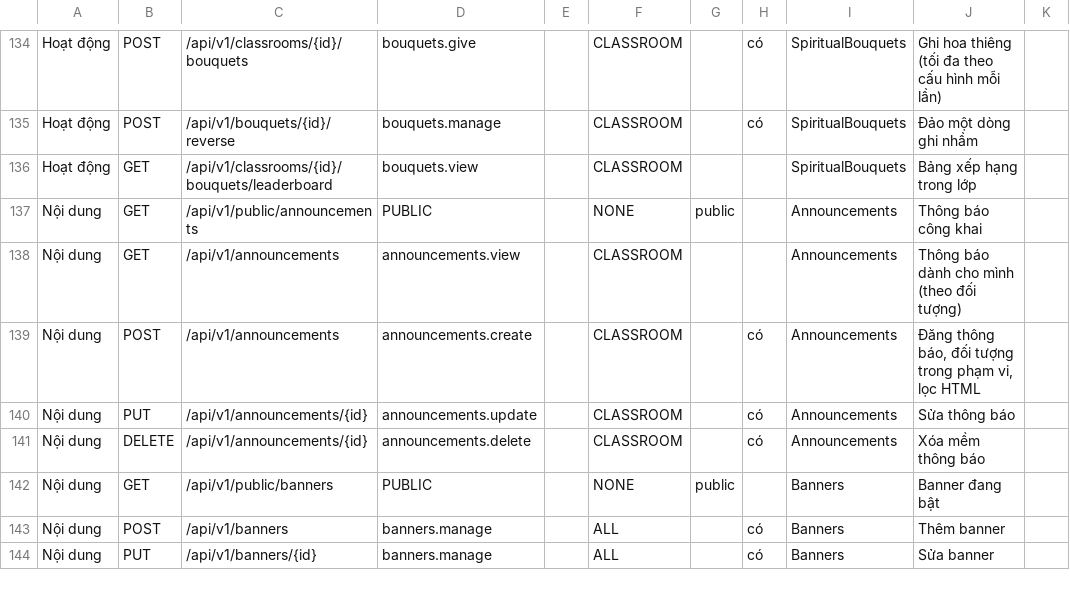
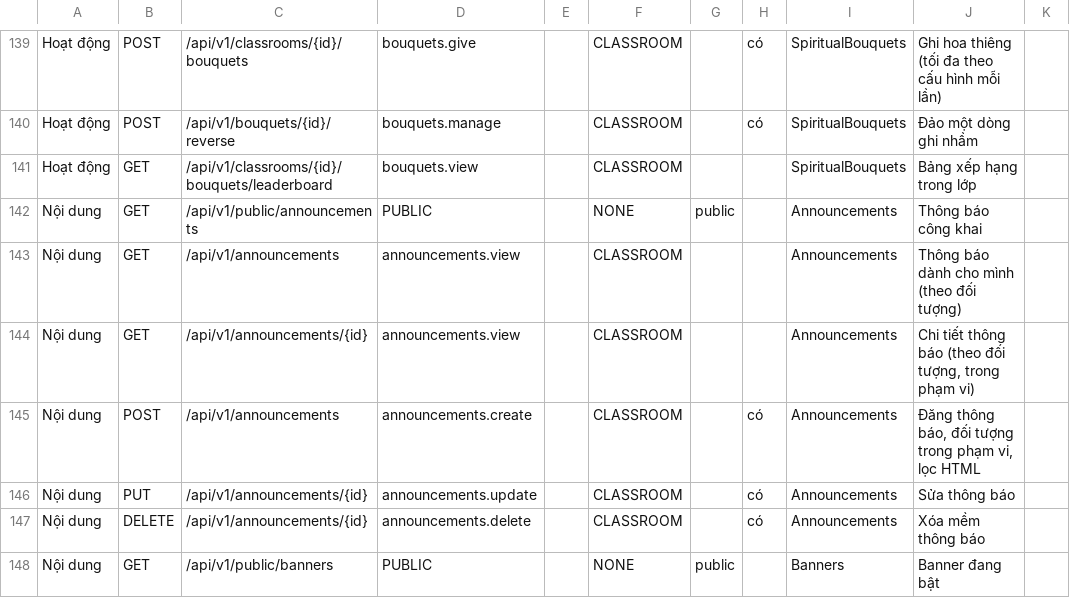
Before and after one commit to Khoi0308-bruh/GiaoLy-System, a CSV file: tools/api-catalog.csv, drawn as a sheet; only a part is shown, gaps mark what is left out; the shorter side is filled out with more unchanged rows; the diff covers the shown part only; the diff names each change by its address in the sheet, - before the commit and + after, or states it on an @@ line.

```diff
--- a/tools/api-catalog.csv
+++ b/tools/api-catalog.csv
+row 144: Nội dung | GET | /api/v1/announcements/{id} | announcements.view |  | CLASSROOM |  |  | Announcements | Chi tiết thông báo (theo đối tượng, trong phạm vi)
```
Also changed, not shown: 17 added rows elsewhere in this file.
